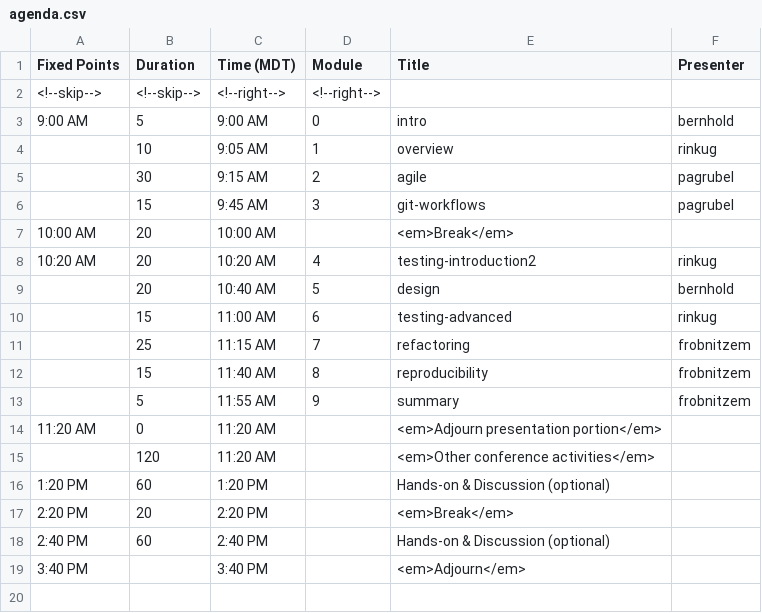
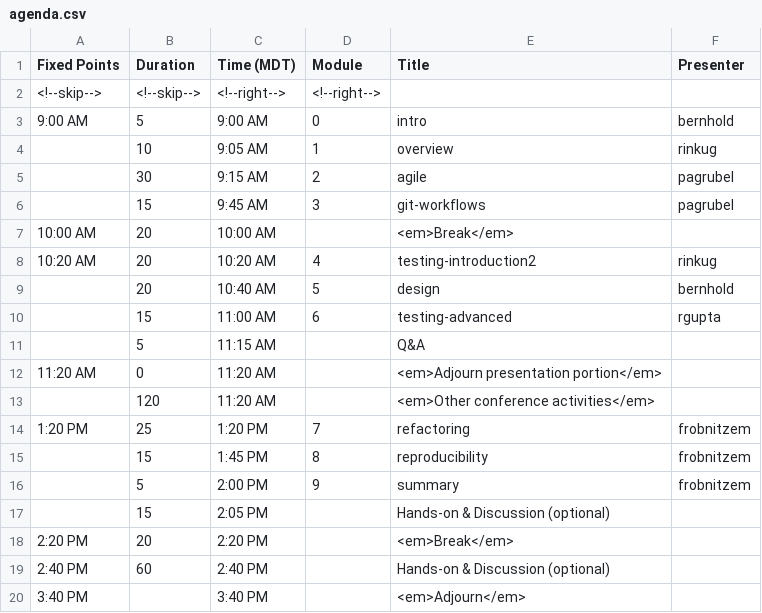
Before and after one commit to bssw-tutorial/bssw-tutorial.github.io, a CSV file: _data/bsswt/2022-04-07-iss/agenda.csv, drawn as a sheet.

Commit message:
Updated ISS agenda

```diff
--- a/_data/bsswt/2022-04-07-iss/agenda.csv
+++ b/_data/bsswt/2022-04-07-iss/agenda.csv
@@ -9,9 +9,10 @@ Fixed Points,Duration,Time (MDT),Module,Title,Presenter
 ,20,10:40 AM,5,design,bernhold
-,15,11:00 AM,6,testing-advanced,rinkug
-,25,11:15 AM,7,refactoring,frobnitzem
-,15,11:40 AM,8,reproducibility,frobnitzem
-,5,11:55 AM,9,summary,frobnitzem
+,15,11:00 AM,6,testing-advanced,rgupta
+,5,11:15 AM,,Q&A,
 11:20 AM,0,11:20 AM,,<em>Adjourn presentation portion</em>,
 ,120,11:20 AM,,<em>Other conference activities</em>,
-1:20 PM,60,1:20 PM,,Hands-on & Discussion (optional),
+1:20 PM,25,1:20 PM,7,refactoring,frobnitzem
+,15,1:45 PM,8,reproducibility,frobnitzem
+,5,2:00 PM,9,summary,frobnitzem
+,15,2:05 PM,,Hands-on & Discussion (optional),
 2:20 PM,20,2:20 PM,,<em>Break</em>,
```
